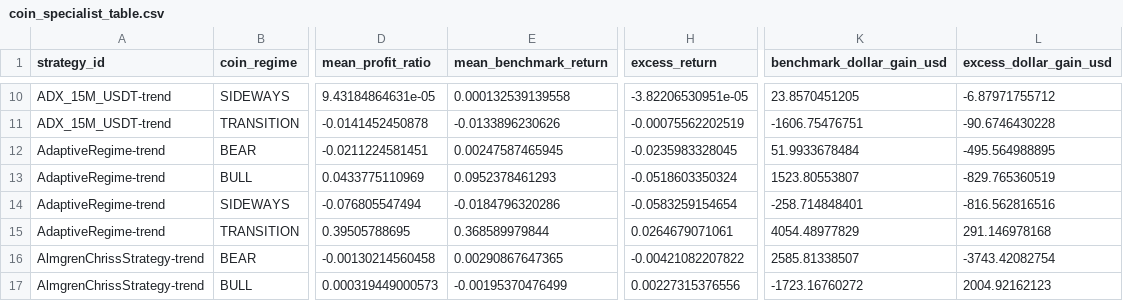
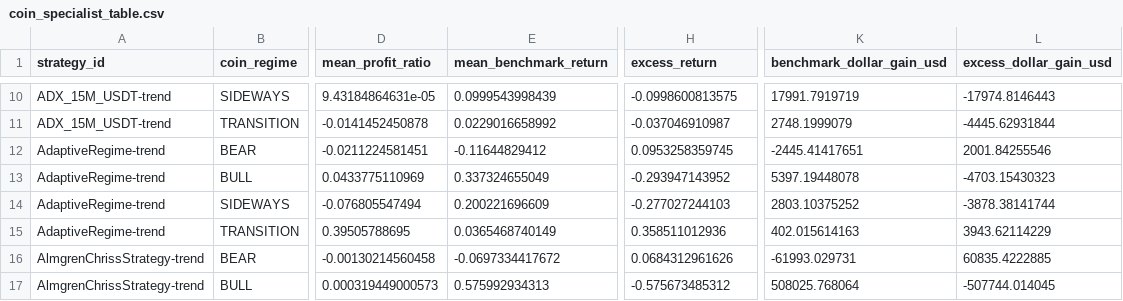
Before and after one commit to M1ch43lV/strategy-audit, a CSV file: results/regime/specialist_evaluation/model1/coin_specialist_table.csv, drawn as a sheet; only a part is shown, gaps mark what is left out; the diff covers the shown part only; the diff names each change by its address in the sheet, - before the commit and + after, or states it on an @@ line.

```diff
--- a/results/regime/specialist_evaluation/model1/coin_specialist_table.csv
+++ b/results/regime/specialist_evaluation/model1/coin_specialist_table.csv
-E10 (mean_benchmark_return): 0.000132539139558
+E10 (mean_benchmark_return): 0.0999543998439
-H10 (excess_return): -3.82206530951e-05
+H10 (excess_return): -0.0998600813575
-K10 (benchmark_dollar_gain_usd): 23.8570451205
+K10 (benchmark_dollar_gain_usd): 17991.7919719
-L10 (excess_dollar_gain_usd): -6.87971755712
+L10 (excess_dollar_gain_usd): -17974.8146443
-E11 (mean_benchmark_return): -0.0133896230626
+E11 (mean_benchmark_return): 0.0229016658992
-H11 (excess_return): -0.00075562202519
+H11 (excess_return): -0.037046910987
-K11 (benchmark_dollar_gain_usd): -1606.75476751
+K11 (benchmark_dollar_gain_usd): 2748.1999079
-L11 (excess_dollar_gain_usd): -90.6746430228
+L11 (excess_dollar_gain_usd): -4445.62931844
-E12 (mean_benchmark_return): 0.00247587465945
+E12 (mean_benchmark_return): -0.11644829412
-H12 (excess_return): -0.0235983328045
+H12 (excess_return): 0.0953258359745
-K12 (benchmark_dollar_gain_usd): 51.9933678484
+K12 (benchmark_dollar_gain_usd): -2445.41417651
-L12 (excess_dollar_gain_usd): -495.564988895
+L12 (excess_dollar_gain_usd): 2001.84255546
-E13 (mean_benchmark_return): 0.0952378461293
+E13 (mean_benchmark_return): 0.337324655049
-H13 (excess_return): -0.0518603350324
+H13 (excess_return): -0.293947143952
-K13 (benchmark_dollar_gain_usd): 1523.80553807
+K13 (benchmark_dollar_gain_usd): 5397.19448078
-L13 (excess_dollar_gain_usd): -829.765360519
+L13 (excess_dollar_gain_usd): -4703.15430323
-E14 (mean_benchmark_return): -0.0184796320286
+E14 (mean_benchmark_return): 0.200221696609
-H14 (excess_return): -0.0583259154654
+H14 (excess_return): -0.277027244103
-K14 (benchmark_dollar_gain_usd): -258.714848401
+K14 (benchmark_dollar_gain_usd): 2803.10375252
-L14 (excess_dollar_gain_usd): -816.562816516
+L14 (excess_dollar_gain_usd): -3878.38141744
-E15 (mean_benchmark_return): 0.368589979844
+E15 (mean_benchmark_return): 0.0365468740149
-H15 (excess_return): 0.0264679071061
+H15 (excess_return): 0.358511012936
-K15 (benchmark_dollar_gain_usd): 4054.48977829
+K15 (benchmark_dollar_gain_usd): 402.015614163
-L15 (excess_dollar_gain_usd): 291.146978168
+L15 (excess_dollar_gain_usd): 3943.62114229
-E16 (mean_benchmark_return): 0.00290867647365
+E16 (mean_benchmark_return): -0.0697334417672
-H16 (excess_return): -0.00421082207822
+H16 (excess_return): 0.0684312961626
-K16 (benchmark_dollar_gain_usd): 2585.81338507
+K16 (benchmark_dollar_gain_usd): -61993.029731
-L16 (excess_dollar_gain_usd): -3743.42082754
+L16 (excess_dollar_gain_usd): 60835.4222885
-E17 (mean_benchmark_return): -0.00195370476499
+E17 (mean_benchmark_return): 0.575992934313
-H17 (excess_return): 0.00227315376556
+H17 (excess_return): -0.575673485312
-K17 (benchmark_dollar_gain_usd): -1723.16760272
+K17 (benchmark_dollar_gain_usd): 508025.768064
-L17 (excess_dollar_gain_usd): 2004.92162123
+L17 (excess_dollar_gain_usd): -507744.014045
```
Also changed, not shown: 56 edited cells elsewhere in this file, results/regime/specialist_evaluation/btc_specialist_ranking.csv, results/regime/specialist_evaluation/coin_specialist_ranking.csv, 22 other files.
